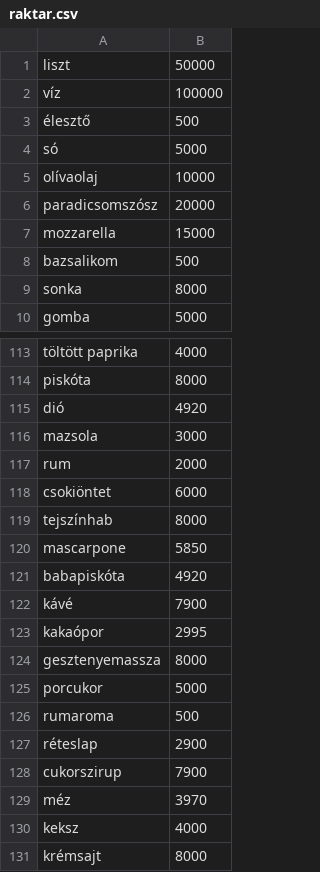
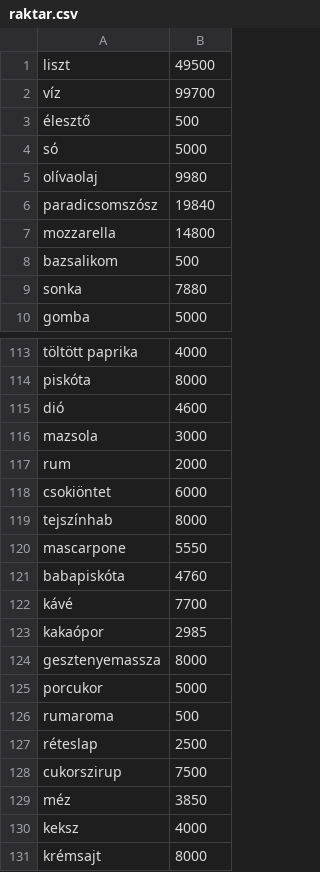
Before and after one commit to Koczka01/Etterem, a CSV file: raktar.csv, drawn as a sheet; only a part is shown, gaps mark what is left out; the diff covers the shown part only.

```diff
--- a/raktar.csv
+++ b/raktar.csv
@@ -1,10 +1,10 @@
-liszt;50000
-víz;100000
+liszt;49500
+víz;99700
 élesztő;500
 só;5000
-olívaolaj;10000
-paradicsomszósz;20000
-mozzarella;15000
+olívaolaj;9980
+paradicsomszósz;19840
+mozzarella;14800
 bazsalikom;500
-sonka;8000
+sonka;7880
 gomba;5000
@@ -114,3 +114,3 @@ töltött paprika;4000
 piskóta;8000
-dió;4920
+dió;4600
 mazsola;3000
@@ -119,6 +119,6 @@ csokiöntet;6000
 tejszínhab;8000
-mascarpone;5850
-babapiskóta;4920
-kávé;7900
-kakaópor;2995
+mascarpone;5550
+babapiskóta;4760
+kávé;7700
+kakaópor;2985
 gesztenyemassza;8000
@@ -126,5 +126,5 @@ porcukor;5000
 rumaroma;500
-réteslap;2900
-cukorszirup;7900
-méz;3970
+réteslap;2500
+cukorszirup;7500
+méz;3850
 keksz;4000
```
Also changed, not shown: 9 edited cells elsewhere in this file, 6 other files.
